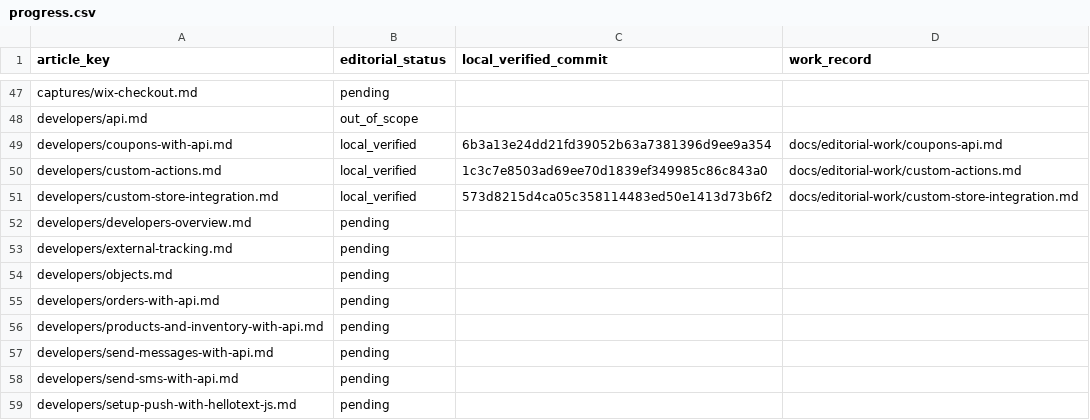
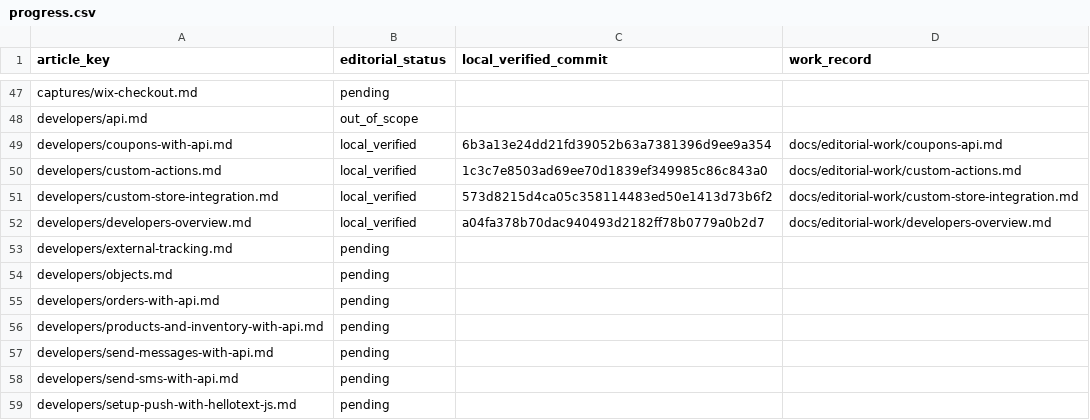
Before and after one commit to hellotext/help, a CSV file: docs/editorial-work/progress.csv, drawn as a sheet; only a part is shown, gaps mark what is left out.

Commit message:
Record local verification of the developer overview

```diff
--- a/docs/editorial-work/progress.csv
+++ b/docs/editorial-work/progress.csv
@@ -51,3 +51,3 @@ developers/custom-actions.md,local_verified,1c3c7e8503ad69ee70d1839ef349985c86c8
 developers/custom-store-integration.md,local_verified,573d8215d4ca05c358114483ed50e1413d73b6f2,docs/editorial-work/custom-store-integration.md
-developers/developers-overview.md,pending,,
+developers/developers-overview.md,local_verified,a04fa378b70dac940493d2182ff78b0779a0b2d7,docs/editorial-work/developers-overview.md
 developers/external-tracking.md,pending,,
```
